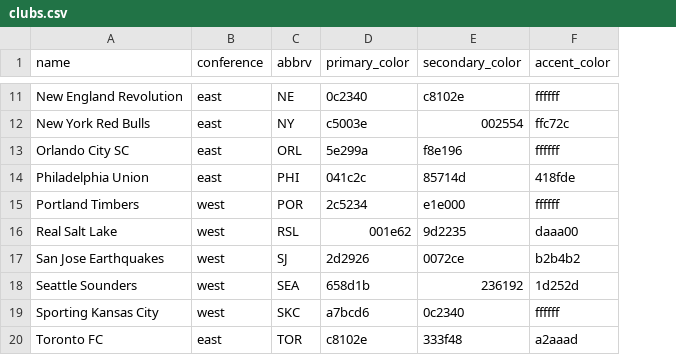
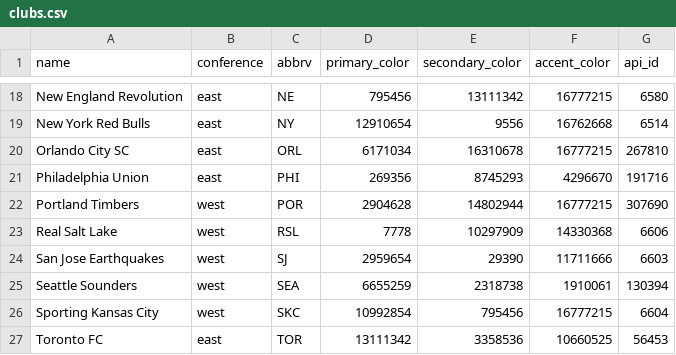
Before and after one commit to MidnightRiders/MemberPortal, a CSV file: lib/assets/clubs.csv, drawn as a sheet; only a part is shown, gaps mark what is left out; addresses are those after the commit; the diff covers the shown part only; the diff names each change by its address in the sheet, - before the commit and + after, or states it on an @@ line.

```diff
--- a/lib/assets/clubs.csv
+++ b/lib/assets/clubs.csv
+column G (api_id), rows 18-27: 6580 | 6514 | 267810 | 191716 | 307690 | 6606 | 6603 | 130394 | 6604 | 56453
-D18 (primary_color): 0c2340
+D18 (primary_color): 795456
-E18 (secondary_color): c8102e
+E18 (secondary_color): 13111342
-F18 (accent_color): ffffff
+F18 (accent_color): 16777215
-D19 (primary_color): c5003e
+D19 (primary_color): 12910654
-E19 (secondary_color): 002554
+E19 (secondary_color): 9556
-F19 (accent_color): ffc72c
+F19 (accent_color): 16762668
-D20 (primary_color): 5e299a
+D20 (primary_color): 6171034
-E20 (secondary_color): f8e196
+E20 (secondary_color): 16310678
-F20 (accent_color): ffffff
+F20 (accent_color): 16777215
-D21 (primary_color): 041c2c
+D21 (primary_color): 269356
-E21 (secondary_color): 85714d
+E21 (secondary_color): 8745293
-F21 (accent_color): 418fde
+F21 (accent_color): 4296670
-D22 (primary_color): 2c5234
+D22 (primary_color): 2904628
-E22 (secondary_color): e1e000
+E22 (secondary_color): 14802944
-F22 (accent_color): ffffff
+F22 (accent_color): 16777215
-D23 (primary_color): 001e62
+D23 (primary_color): 7778
-E23 (secondary_color): 9d2235
+E23 (secondary_color): 10297909
-F23 (accent_color): daaa00
+F23 (accent_color): 14330368
-D24 (primary_color): 2d2926
+D24 (primary_color): 2959654
-E24 (secondary_color): 0072ce
+E24 (secondary_color): 29390
-F24 (accent_color): b2b4b2
+F24 (accent_color): 11711666
-D25 (primary_color): 658d1b
+D25 (primary_color): 6655259
-E25 (secondary_color): 236192
+E25 (secondary_color): 2318738
-F25 (accent_color): 1d252d
+F25 (accent_color): 1910061
-D26 (primary_color): a7bcd6
+D26 (primary_color): 10992854
-E26 (secondary_color): 0c2340
+E26 (secondary_color): 795456
-F26 (accent_color): ffffff
+F26 (accent_color): 16777215
-D27 (primary_color): c8102e
+D27 (primary_color): 13111342
-E27 (secondary_color): 333f48
+E27 (secondary_color): 3358536
-F27 (accent_color): a2aaad
+F27 (accent_color): 10660525
```
Also changed, not shown: 7 added rows, 6 removed rows and 30 edited cells elsewhere in this file, lib/assets/players.csv.
